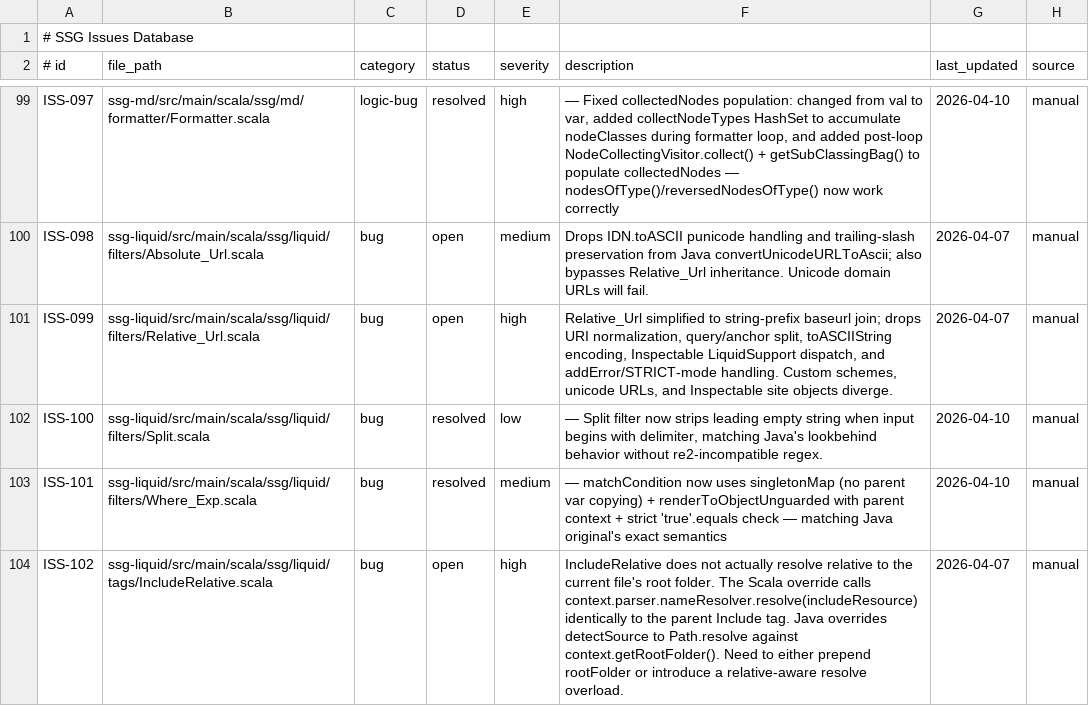
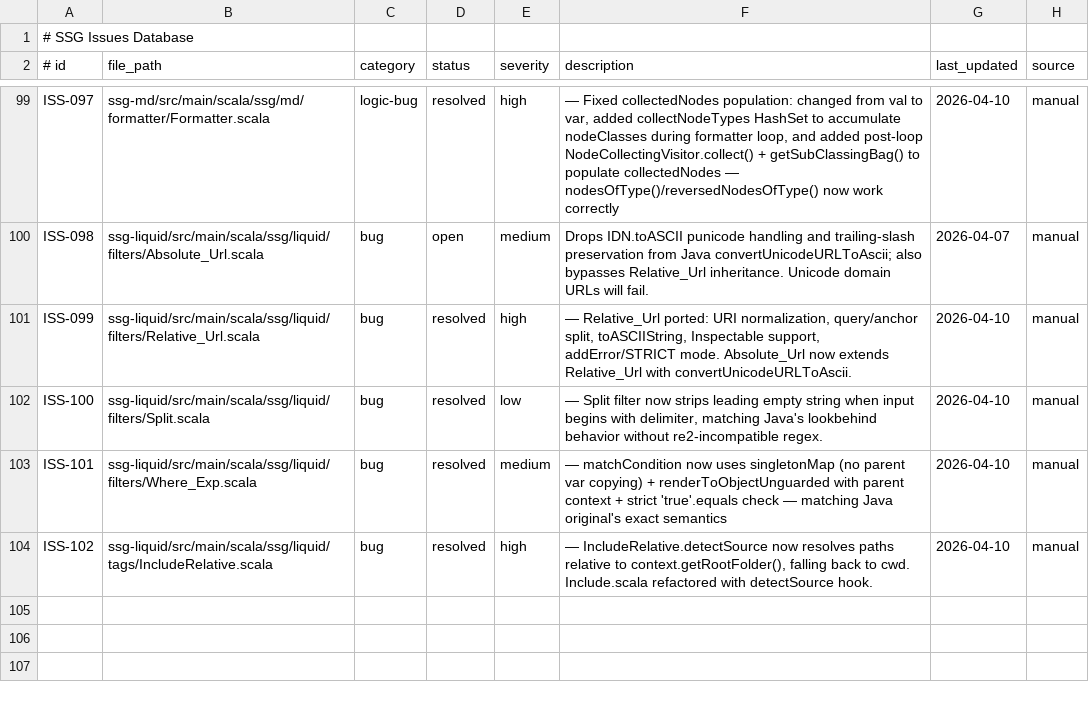
Before and after one commit to kubuszok/ssg, a TSV file: .rescale/data/issues.tsv, drawn as a sheet; only a part is shown, gaps mark what is left out.

Commit message:
fix(ssg-liquid): full URI handling in Relative_Url, fix IncludeRelative
- Relative_Url: port full URI normalization from Java — query/anchor
  split, java.net.URI construction, toASCIIString, Inspectable support,
  addError/STRICT mode handling (ISS-099)
- Absolute_Url: now extends Relative_Url, adds convertUnicodeURLToAscii
  normalization (ISS-098 partial — IDN.toASCII skipped for cross-platform)
- IncludeRelative: detectSource resolves paths relative to
  context.getRootFolder(), falling back to cwd (ISS-102)
- Include: extracted detectSource hook for subclass override
- TemplateContext: getRootFolder returns Path instead of Any

280/280 ssg-liquid tests passing.

```diff
--- a/.rescale/data/issues.tsv
+++ b/.rescale/data/issues.tsv
@@ -100,5 +100,5 @@ ISS-097	ssg-md/src/main/scala/ssg/md/formatter/Formatter.scala	logic-bug	resolve
 ISS-098	ssg-liquid/src/main/scala/ssg/liquid/filters/Absolute_Url.scala	bug	open	medium	Drops IDN.toASCII punicode handling and trailing-slash preservation from Java convertUnicodeURLToAscii; also bypasses Relative_Url inheritance. Unicode domain URLs will fail.	2026-04-07	manual
-ISS-099	ssg-liquid/src/main/scala/ssg/liquid/filters/Relative_Url.scala	bug	open	high	Relative_Url simplified to string-prefix baseurl join; drops URI normalization, query/anchor split, toASCIIString encoding, Inspectable LiquidSupport dispatch, and addError/STRICT-mode handling. Custom schemes, unicode URLs, and Inspectable site objects diverge.	2026-04-07	manual
+ISS-099	ssg-liquid/src/main/scala/ssg/liquid/filters/Relative_Url.scala	bug	resolved	high	 — Relative_Url ported: URI normalization, query/anchor split, toASCIIString, Inspectable support, addError/STRICT mode. Absolute_Url now extends Relative_Url with convertUnicodeURLToAscii.	2026-04-10	manual
 ISS-100	ssg-liquid/src/main/scala/ssg/liquid/filters/Split.scala	bug	resolved	low	 — Split filter now strips leading empty string when input begins with delimiter, matching Java's lookbehind behavior without re2-incompatible regex.	2026-04-10	manual
 ISS-101	ssg-liquid/src/main/scala/ssg/liquid/filters/Where_Exp.scala	bug	resolved	medium	 — matchCondition now uses singletonMap (no parent var copying) + renderToObjectUnguarded with parent context + strict 'true'.equals check — matching Java original's exact semantics	2026-04-10	manual
-ISS-102	ssg-liquid/src/main/scala/ssg/liquid/tags/IncludeRelative.scala	bug	open	high	IncludeRelative does not actually resolve relative to the current file's root folder. The Scala override calls context.parser.nameResolver.resolve(includeResource) identically to the parent Include tag. Java overrides detectSource to Path.resolve against context.getRootFolder(). Need to either prepend rootFolder or introduce a relative-aware resolve overload.	2026-04-07	manual
+ISS-102	ssg-liquid/src/main/scala/ssg/liquid/tags/IncludeRelative.scala	bug	resolved	high	 — IncludeRelative.detectSource now resolves paths relative to context.getRootFolder(), falling back to cwd. Include.scala refactored with detectSource hook.	2026-04-10	manual
```
Also changed, not shown: 5 other files.
